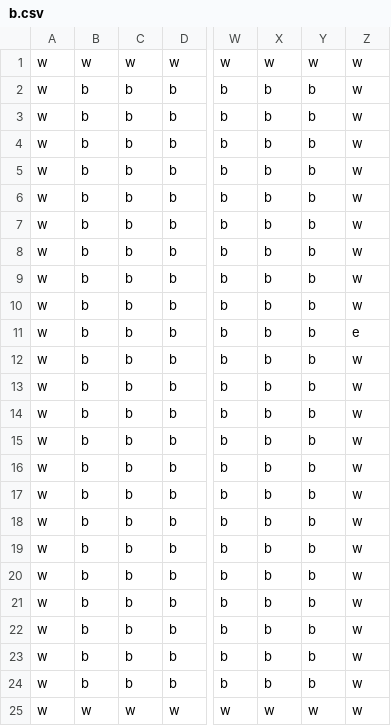
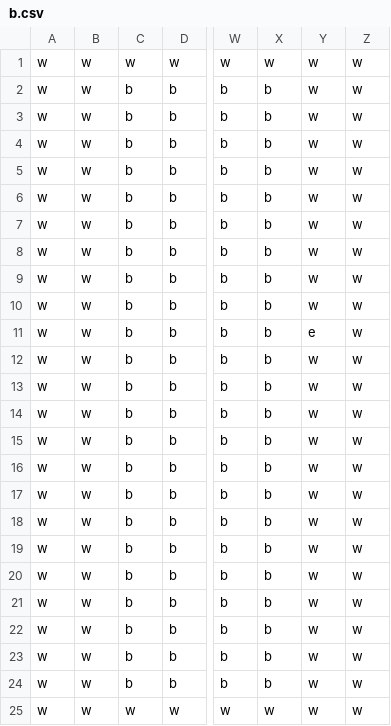
Before and after one commit to ethanbonin/GravityGolf, a CSV file: src/Data/b.csv, drawn as a sheet; only a part is shown, gaps mark what is left out; the diff names each change by its address in the sheet, - before the commit and + after, or states it on an @@ line.

```diff
--- a/src/Data/b.csv
+++ b/src/Data/b.csv
-B2:B24: b
+B2:B24: w
-Y2:Y10: b
+Y2:Y10: w
-Y11: b
+Y11: e
-Z11: e
+Z11: w
-Y12:Y24: b
+Y12:Y24: w
```
Also changed, not shown: 5 other files.
